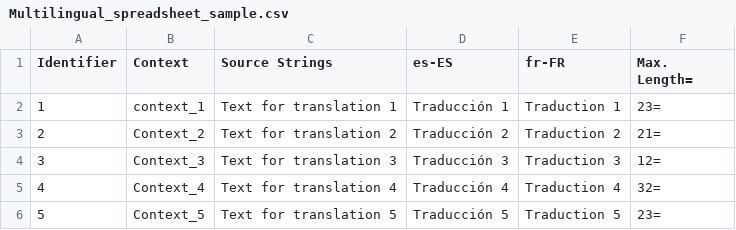
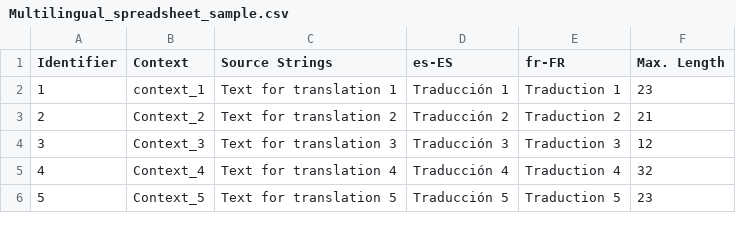
Before and after one commit to ira-sem/olga-s-repo, a CSV file: smth/fr-FR/Multilingual_spreadsheet_sample.csv, drawn as a sheet.

Commit message:
New translations Multilingual_spreadsheet_sample.csv (French)

```diff
--- a/smth/fr-FR/Multilingual_spreadsheet_sample.csv
+++ b/smth/fr-FR/Multilingual_spreadsheet_sample.csv
@@ -1,6 +1,6 @@
-Identifier,Context,Source Strings,es-ES,fr-FR,Max. Length=
-1,context_1,Text for translation 1,Traducción 1, Traduction 1,23=
-2,Context_2,Text for translation 2, Traducción 2, Traduction 2,21=
-3,Context_3,Text for translation 3,Traducción 3,Traduction 3 ,12=
-4,Context_4,Text for translation 4,Traducción 4,Traduction 4,32=
-5,Context_5,Text for translation 5,Traducción 5,Traduction 5,23=
+"Identifier","Context","Source Strings","es-ES","fr-FR","Max. Length"
+"1","context_1","Text for translation 1","Traducción 1"," Traduction 1","23"
+"2","Context_2","Text for translation 2"," Traducción 2"," Traduction 2","21"
+"3","Context_3","Text for translation 3","Traducción 3","Traduction 3 ","12"
+"4","Context_4","Text for translation 4","Traducción 4","Traduction 4","32"
+"5","Context_5","Text for translation 5","Traducción 5","Traduction 5","23"
```
